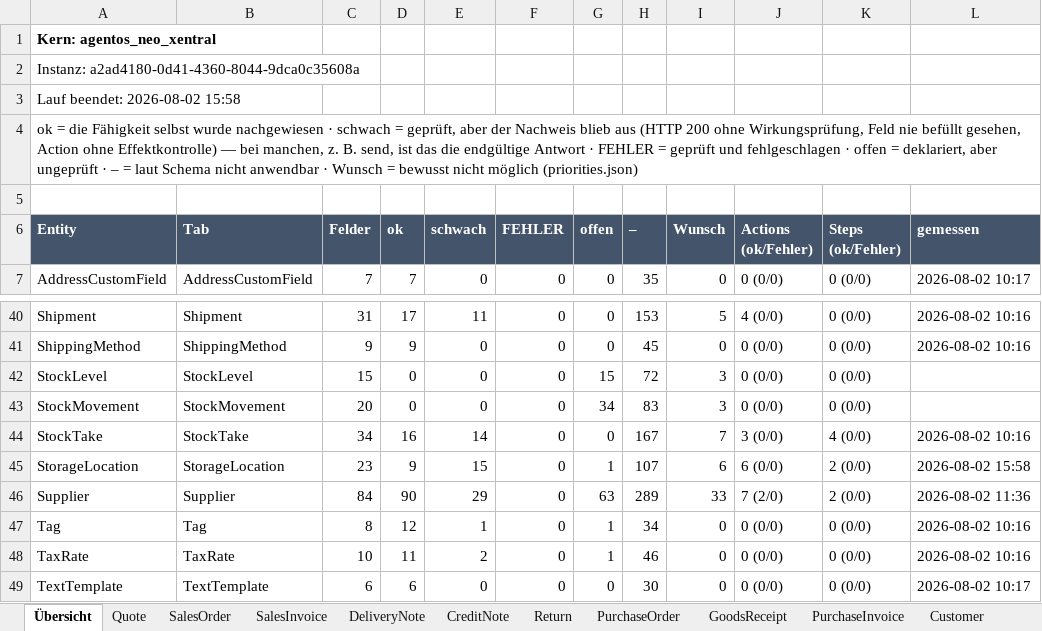
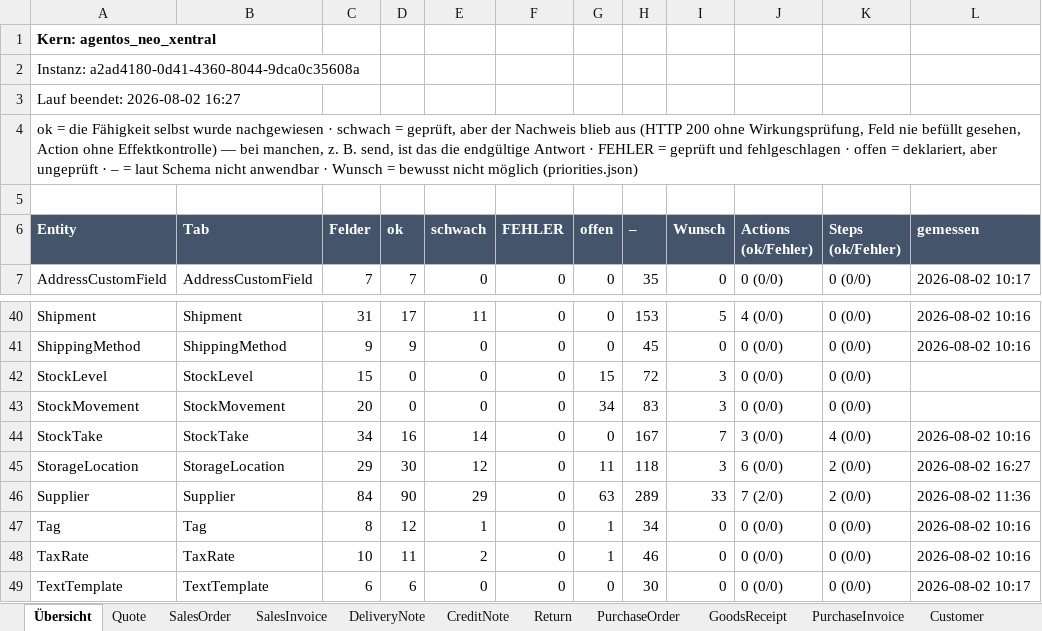
Before and after one commit to xentral/agent-cores, an Excel workbook: cores/agentos_neo_xentral/verified.xlsx, sheet Übersicht, drawn as a sheet; only a part is shown, gaps mark what is left out; values as stored, in another font and other column widths than the file's, no borders; the diff names each change by its address in the sheet, - before the commit and + after, or states it on an @@ line.

Commit message:
feat(agentos_neo_xentral): model a storage location the way a warehouse is run
Xentral describes a bin with five INDEPENDENT flags — Nachschublager,
Verbrauchslager, Sperrlager, Fertigungszugriff, Kassenplatz — plus an ABC
class, a walking sequence and physical dimensions. This entity declared none
of that. It declared a single-valued `kind`
(picking|bulk|inbound|returns|quarantine) of which four values existed
nowhere upstream, and a `capacity.maxWeight` that existed nowhere either.
Both were read-only and permanently null, so the invented vocabulary never
even collided with reality — it just answered nothing.

Replaced by what upstream actually carries, named for what a consultant asks
for: a `usage` block of the five flags, `abcCategory`, `pickingOrder`
(upstream `sort`) and `dimensions`. All writable, all measured on mvp.

Getting the values out took two fixes, because the endpoint that lists bins
is not the endpoint that describes them:

* the flat /v1/storageLocations answers id/designation/warehouse and nothing
  else — every characterising field is returned only by the warehouse-scoped
  /v1/warehouses/{id}/storageLocations. Every read path now fills from there,
  at one request per DISTINCT warehouse on the page (concurrent), not one per
  row. Rows are enriched all-or-nothing per warehouse: a partially enriched
  page would mix a real `false` with a not-fetched `None`.
* a write was reconciled through the same thin list, so a caller who set an
  ABC class got back a record that did not show it. A write now answers
  exactly what a read answers.

The probe shows the difference: read 7 -> 16 observed paths, update 1 pass /
1 fail -> 11 pass / 0 fail. The one `fail` was that reconcile, not upstream.

Two measured limits recorded as wishes instead of guessed at:

* `description` is returned but rejected on create AND update ("The attribute
  description is not allowed"), so it is read-only here — declaring it
  writable would turn every write carrying one into a 400.
* `locationType` is accepted with 204 and never returned by any read, so a
  value written there cannot be verified. Not modelled until it reads back.

Measured on mvp 2026-08-02, net-zero: every probe record was created and
deleted again.

```diff
--- a/cores/agentos_neo_xentral/verified.xlsx (sheet Übersicht)
+++ b/cores/agentos_neo_xentral/verified.xlsx (sheet Übersicht)
-A3 (Entity): Lauf beendet: 2026-08-02 15:58
+A3 (Entity): Lauf beendet: 2026-08-02 16:27
-C45 (Felder): 23
+C45 (Felder): 29
-D45 (ok): 9
+D45 (ok): 30
-E45 (schwach): 15
+E45 (schwach): 12
-G45 (offen): 1
+G45 (offen): 11
-H45 (–): 107
+H45 (–): 118
-I45 (Wunsch): 6
+I45 (Wunsch): 3
-L45 (gemessen): 2026-08-02 15:58
+L45 (gemessen): 2026-08-02 16:27
```
Also changed, not shown: sheet StorageLocation, 5 other files.
